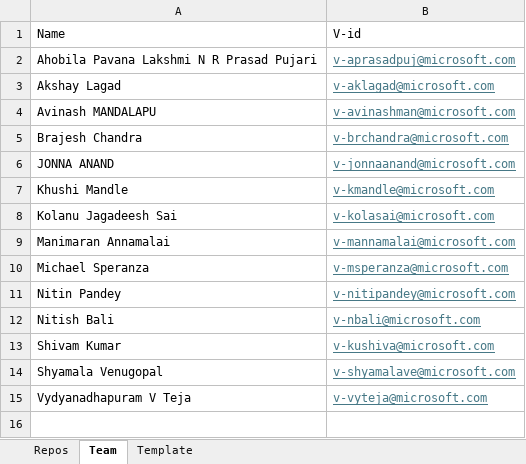
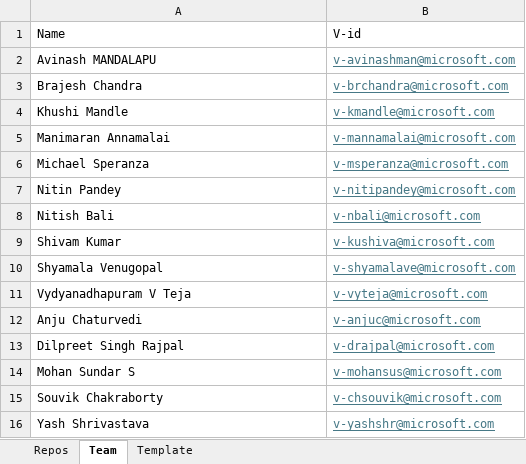
Before and after one commit to chotamandalapu/pr-sla-report, an Excel workbook: Monthly Report Data.xlsx, sheet Team, drawn as a sheet; values as stored, in another font and other column widths than the file's, no borders; removed rows and columns are numbered as before the commit, all else as after; the diff names each change by its address in the sheet, - before the commit and + after, or states it on an @@ line.

```diff
--- a/Monthly Report Data.xlsx (sheet Team)
+++ b/Monthly Report Data.xlsx (sheet Team)
-row 2: Ahobila Pavana Lakshmi N R Prasad Pujari | v-aprasadpuj@microsoft.com
-row 3: Akshay Lagad | v-aklagad@microsoft.com
-row 6: JONNA ANAND | v-jonnaanand@microsoft.com
-row 8: Kolanu Jagadeesh Sai | v-kolasai@microsoft.com
+row 12: Anju Chaturvedi | v-anjuc@microsoft.com
+row 13: Dilpreet Singh Rajpal | v-drajpal@microsoft.com
+row 14: Mohan Sundar S | v-mohansus@microsoft.com
+row 15: Souvik Chakraborty | v-chsouvik@microsoft.com
+row 16: Yash Shrivastava | v-yashshr@microsoft.com
```
Also changed, not shown: 5 other files.
